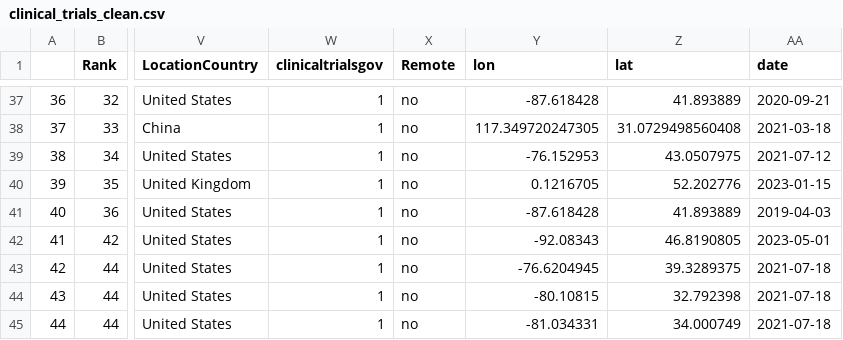
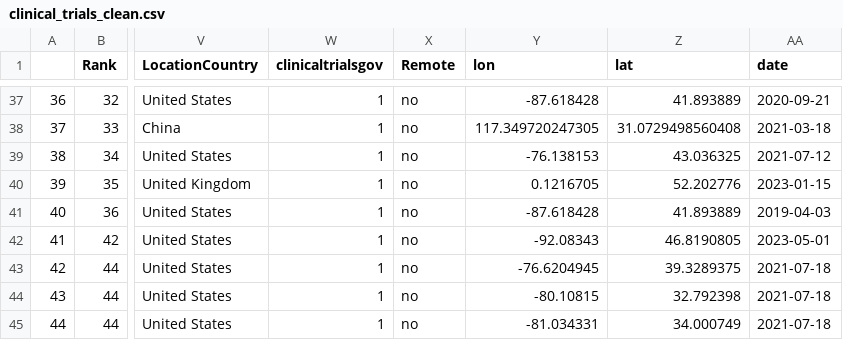
Before and after one commit to rbcavanaugh/find-aphasia-research, a CSV file: data/clinical_trials_clean.csv, drawn as a sheet; only a part is shown, gaps mark what is left out; the diff covers the shown part only; the diff names each change by its address in the sheet, - before the commit and + after, or states it on an @@ line.

```diff
--- a/data/clinical_trials_clean.csv
+++ b/data/clinical_trials_clean.csv
-Y39 (lon): -76.152953
+Y39 (lon): -76.138153
-Z39 (lat): 43.0507975
+Z39 (lat): 43.036325
```
Also changed, not shown: 23 edited cells elsewhere in this file, docs/data/clinical_trials_clean.csv, 8 other files.
